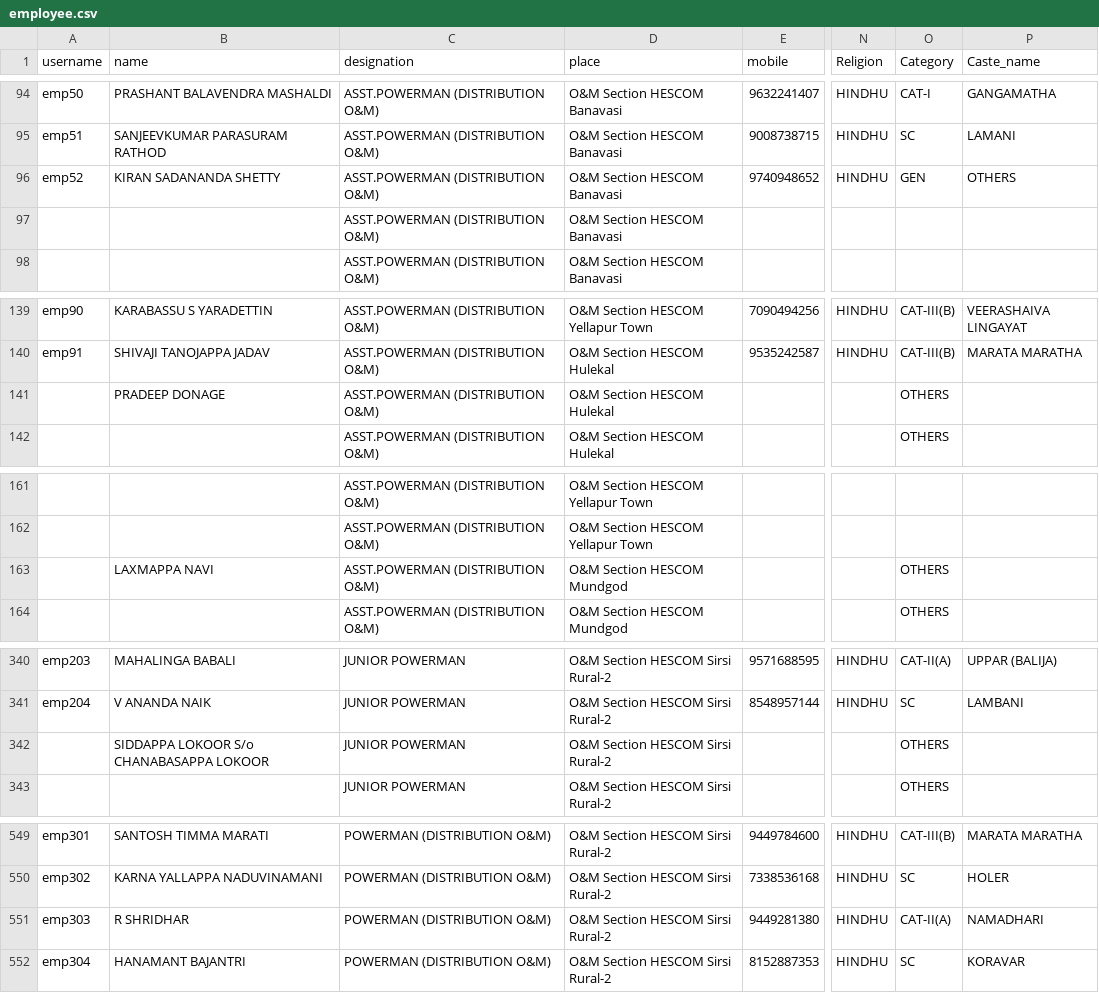
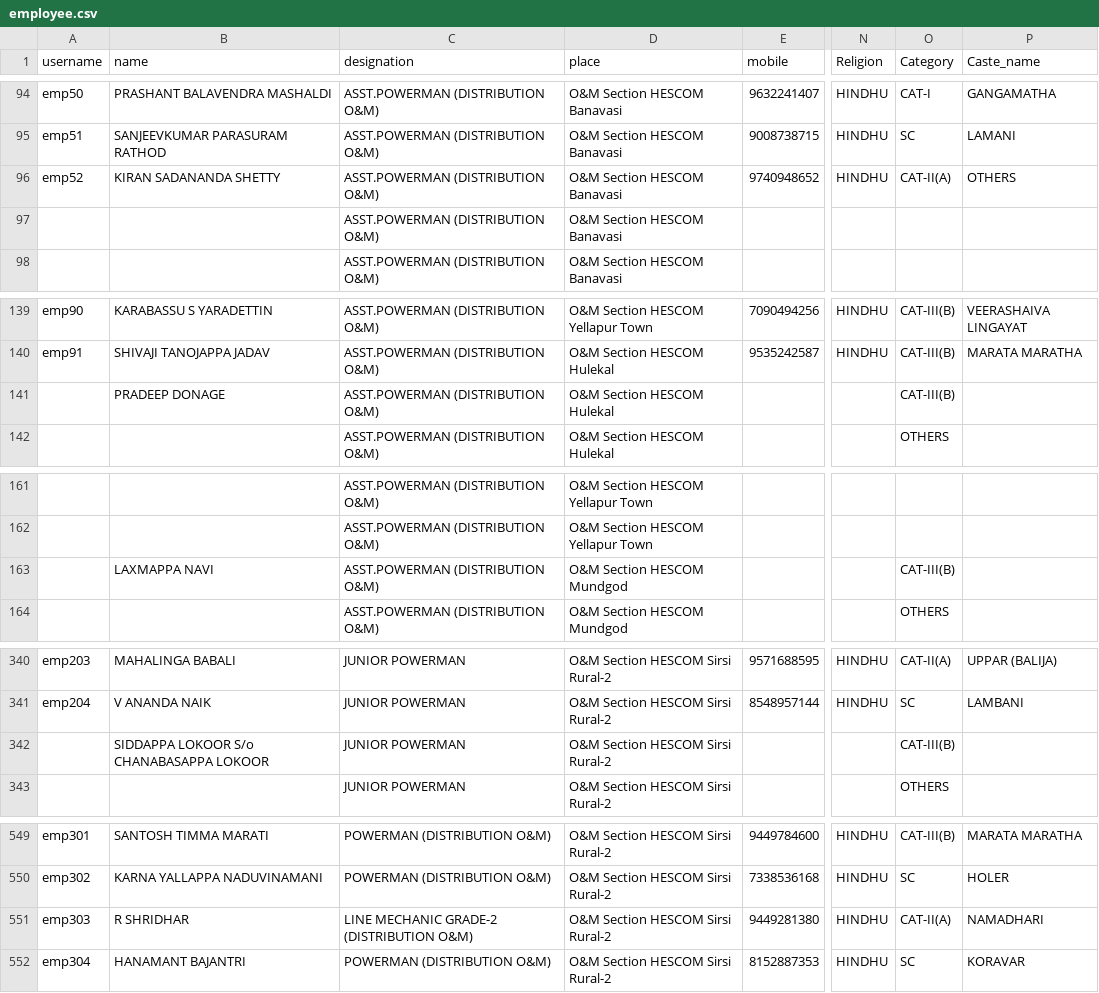
Before and after one commit to hescomsalary1-sudo/salary-data, a CSV file: employee.csv, drawn as a sheet; only a part is shown, gaps mark what is left out; the diff covers the shown part only; the diff names each change by its address in the sheet, - before the commit and + after, or states it on an @@ line.

```diff
--- a/employee.csv
+++ b/employee.csv
-O96 (Category): GEN
+O96 (Category): CAT-II(A)
-O141 (Category): OTHERS
+O141 (Category): CAT-III(B)
-O163 (Category): OTHERS
+O163 (Category): CAT-III(B)
-O342 (Category): OTHERS
+O342 (Category): CAT-III(B)
-C551 (designation): POWERMAN (DISTRIBUTION O&M)
+C551 (designation): LINE MECHANIC GRADE-2 (DISTRIBUTION O&M)
```
Also changed, not shown: 3 added rows, 3 removed rows and 27 edited cells elsewhere in this file.
